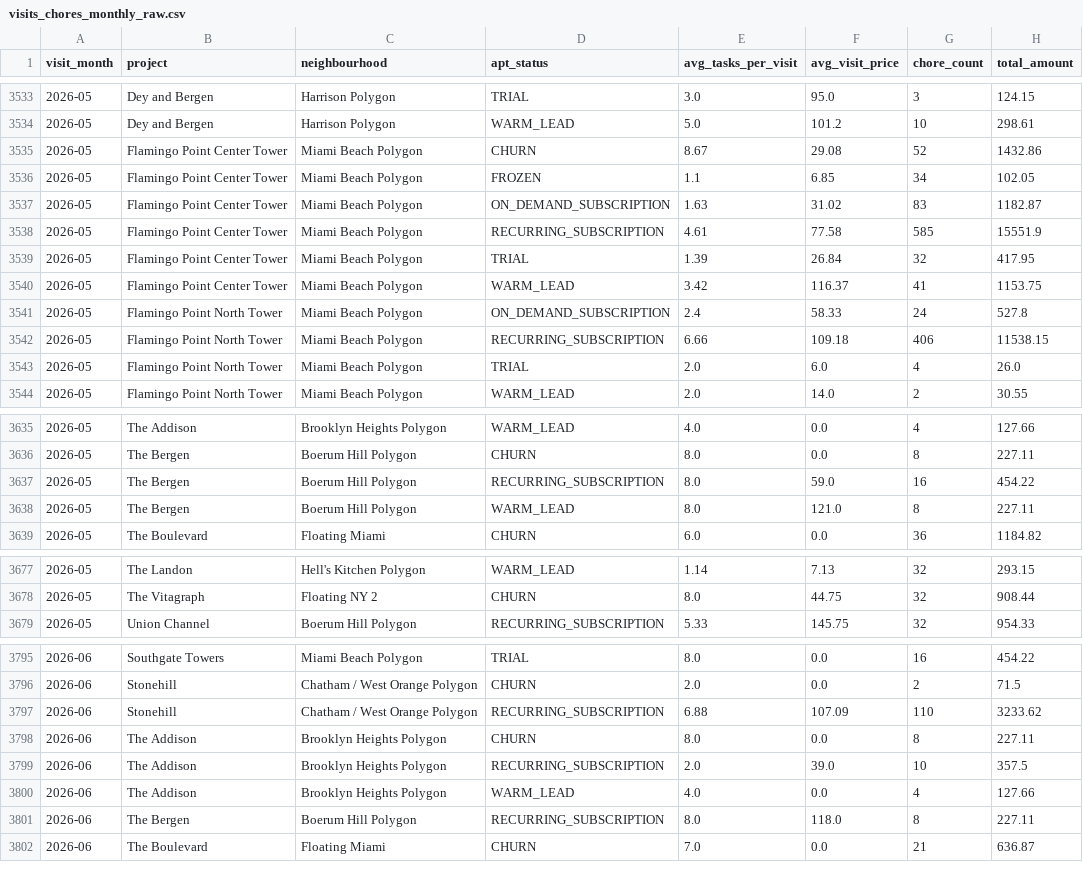
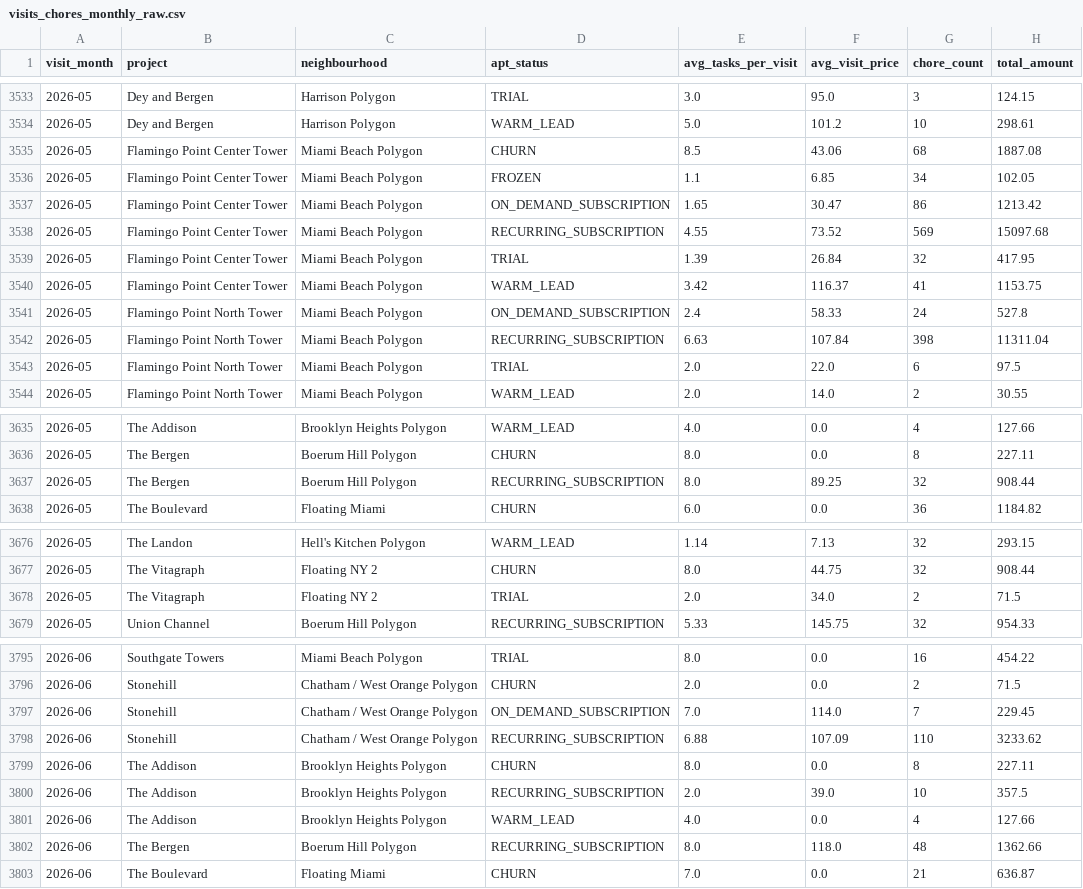
Before and after one commit to AryanGupta-Faireez/Good_Morning_Dashboard, a CSV file: static/data/visits_chores_monthly_raw.csv, drawn as a sheet; only a part is shown, gaps mark what is left out; the diff covers the shown part only.

```diff
--- a/static/data/visits_chores_monthly_raw.csv
+++ b/static/data/visits_chores_monthly_raw.csv
@@ -3534,6 +3534,6 @@ visit_month,project,neighbourhood,apt_status,avg_tasks_per_visit,avg_visit_price
 2026-05,Dey and Bergen,Harrison Polygon,WARM_LEAD,5.0,101.2,10,298.61
-2026-05,Flamingo Point Center Tower,Miami Beach Polygon,CHURN,8.67,29.08,52,1432.86
+2026-05,Flamingo Point Center Tower,Miami Beach Polygon,CHURN,8.5,43.06,68,1887.08
 2026-05,Flamingo Point Center Tower,Miami Beach Polygon,FROZEN,1.1,6.85,34,102.05
-2026-05,Flamingo Point Center Tower,Miami Beach Polygon,ON_DEMAND_SUBSCRIPTION,1.63,31.02,83,1182.87
-2026-05,Flamingo Point Center Tower,Miami Beach Polygon,RECURRING_SUBSCRIPTION,4.61,77.58,585,15551.9
+2026-05,Flamingo Point Center Tower,Miami Beach Polygon,ON_DEMAND_SUBSCRIPTION,1.65,30.47,86,1213.42
+2026-05,Flamingo Point Center Tower,Miami Beach Polygon,RECURRING_SUBSCRIPTION,4.55,73.52,569,15097.68
 2026-05,Flamingo Point Center Tower,Miami Beach Polygon,TRIAL,1.39,26.84,32,417.95
@@ -3541,4 +3541,4 @@ visit_month,project,neighbourhood,apt_status,avg_tasks_per_visit,avg_visit_price
 2026-05,Flamingo Point North Tower,Miami Beach Polygon,ON_DEMAND_SUBSCRIPTION,2.4,58.33,24,527.8
-2026-05,Flamingo Point North Tower,Miami Beach Polygon,RECURRING_SUBSCRIPTION,6.66,109.18,406,11538.15
-2026-05,Flamingo Point North Tower,Miami Beach Polygon,TRIAL,2.0,6.0,4,26.0
+2026-05,Flamingo Point North Tower,Miami Beach Polygon,RECURRING_SUBSCRIPTION,6.63,107.84,398,11311.04
+2026-05,Flamingo Point North Tower,Miami Beach Polygon,TRIAL,2.0,22.0,6,97.5
 2026-05,Flamingo Point North Tower,Miami Beach Polygon,WARM_LEAD,2.0,14.0,2,30.55
@@ -3636,4 +3636,3 @@ visit_month,project,neighbourhood,apt_status,avg_tasks_per_visit,avg_visit_price
 2026-05,The Bergen,Boerum Hill Polygon,CHURN,8.0,0.0,8,227.11
-2026-05,The Bergen,Boerum Hill Polygon,RECURRING_SUBSCRIPTION,8.0,59.0,16,454.22
-2026-05,The Bergen,Boerum Hill Polygon,WARM_LEAD,8.0,121.0,8,227.11
+2026-05,The Bergen,Boerum Hill Polygon,RECURRING_SUBSCRIPTION,8.0,89.25,32,908.44
 2026-05,The Boulevard,Floating Miami,CHURN,6.0,0.0,36,1184.82
@@ -3678,2 +3677,3 @@ visit_month,project,neighbourhood,apt_status,avg_tasks_per_visit,avg_visit_price
 2026-05,The Vitagraph,Floating NY 2,CHURN,8.0,44.75,32,908.44
+2026-05,The Vitagraph,Floating NY 2,TRIAL,2.0,34.0,2,71.5
 2026-05,Union Channel ,Boerum Hill Polygon,RECURRING_SUBSCRIPTION,5.33,145.75,32,954.33
@@ -3796,2 +3796,3 @@ visit_month,project,neighbourhood,apt_status,avg_tasks_per_visit,avg_visit_price
 2026-06,Stonehill,Chatham / West Orange Polygon,CHURN,2.0,0.0,2,71.5
+2026-06,Stonehill,Chatham / West Orange Polygon,ON_DEMAND_SUBSCRIPTION,7.0,114.0,7,229.45
 2026-06,Stonehill,Chatham / West Orange Polygon,RECURRING_SUBSCRIPTION,6.88,107.09,110,3233.62
@@ -3800,3 +3801,3 @@ visit_month,project,neighbourhood,apt_status,avg_tasks_per_visit,avg_visit_price
 2026-06,The Addison,Brooklyn Heights Polygon,WARM_LEAD,4.0,0.0,4,127.66
-2026-06,The Bergen,Boerum Hill Polygon,RECURRING_SUBSCRIPTION,8.0,118.0,8,227.11
+2026-06,The Bergen,Boerum Hill Polygon,RECURRING_SUBSCRIPTION,8.0,118.0,48,1362.66
 2026-06,The Boulevard,Floating Miami,CHURN,7.0,0.0,21,636.87
```
Also changed, not shown: 1 added row and 129 edited cells elsewhere in this file, static/data/funnel_apts.csv, static/data/funnel_breakdown.csv, 33 other files.
